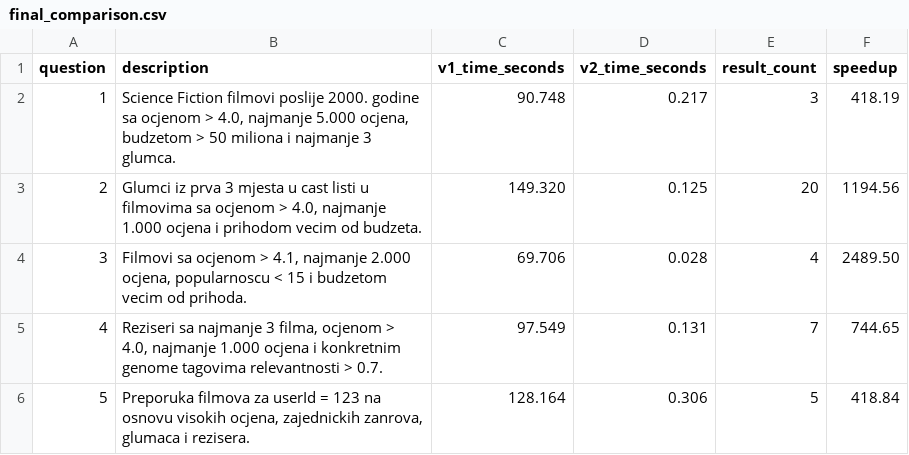
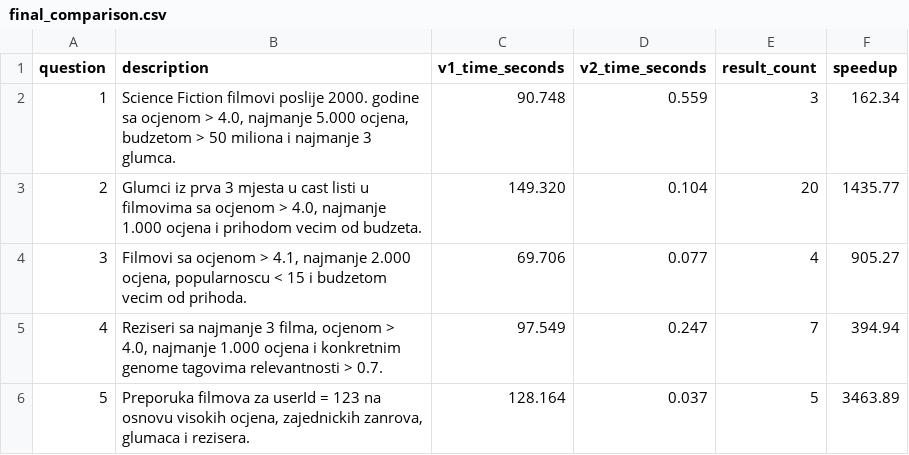
Before and after one commit to SofijaMercep/SBP, a CSV file: results/final_comparison.csv, drawn as a sheet.

```diff
--- a/results/final_comparison.csv
+++ b/results/final_comparison.csv
@@ -1,6 +1,6 @@
 question,description,v1_time_seconds,v2_time_seconds,result_count,speedup
-1,"Science Fiction filmovi poslije 2000. godine sa ocjenom > 4.0, najmanje 5.000 ocjena, budzetom > 50 miliona i najmanje 3 glumca.",90.748,0.217,3,418.19
-2,"Glumci iz prva 3 mjesta u cast listi u filmovima sa ocjenom > 4.0, najmanje 1.000 ocjena i prihodom vecim od budzeta.",149.320,0.125,20,1194.56
-3,"Filmovi sa ocjenom > 4.1, najmanje 2.000 ocjena, popularnoscu < 15 i budzetom vecim od prihoda.",69.706,0.028,4,2489.50
-4,"Reziseri sa najmanje 3 filma, ocjenom > 4.0, najmanje 1.000 ocjena i konkretnim genome tagovima relevantnosti > 0.7.",97.549,0.131,7,744.65
-5,"Preporuka filmova za userId = 123 na osnovu visokih ocjena, zajednickih zanrova, glumaca i rezisera.",128.164,0.306,5,418.84
+1,"Science Fiction filmovi poslije 2000. godine sa ocjenom > 4.0, najmanje 5.000 ocjena, budzetom > 50 miliona i najmanje 3 glumca.",90.748,0.559,3,162.34
+2,"Glumci iz prva 3 mjesta u cast listi u filmovima sa ocjenom > 4.0, najmanje 1.000 ocjena i prihodom vecim od budzeta.",149.320,0.104,20,1435.77
+3,"Filmovi sa ocjenom > 4.1, najmanje 2.000 ocjena, popularnoscu < 15 i budzetom vecim od prihoda.",69.706,0.077,4,905.27
+4,"Reziseri sa najmanje 3 filma, ocjenom > 4.0, najmanje 1.000 ocjena i konkretnim genome tagovima relevantnosti > 0.7.",97.549,0.247,7,394.94
+5,"Preporuka filmova za userId = 123 na osnovu visokih ocjena, zajednickih zanrova, glumaca i rezisera.",128.164,0.037,5,3463.89
```
Also changed, not shown: v2/results/v2_summary.csv, 9 other files.
